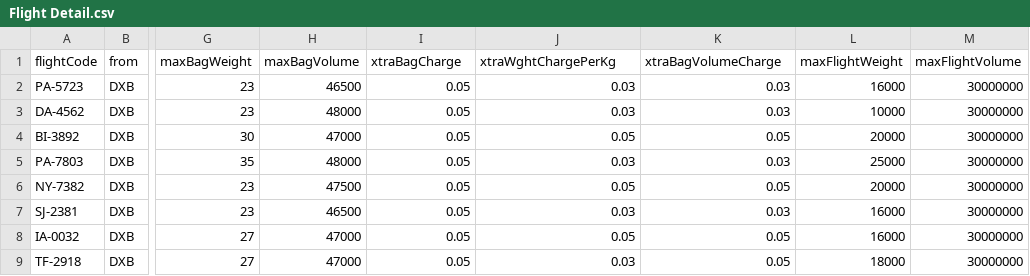
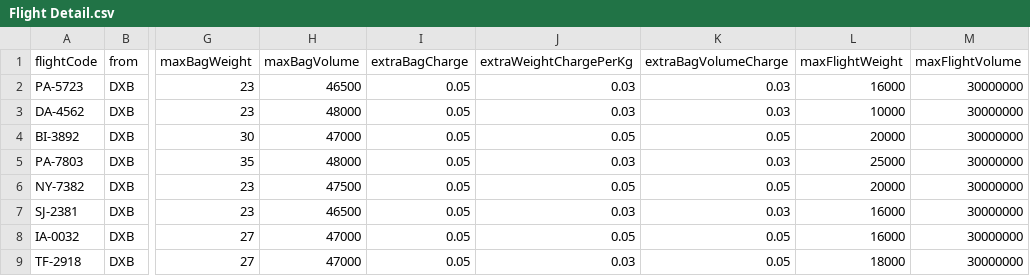
Before and after one commit to shananshan/FlightCheckInSystem, a CSV file: Flight Detail.csv, drawn as a sheet; only a part is shown, gaps mark what is left out; the diff names each change by its address in the sheet, - before the commit and + after, or states it on an @@ line.

Commit message:
Update Flight Detail.csv

```diff
--- a/Flight Detail.csv
+++ b/Flight Detail.csv
-I1: xtraBagCharge
+I1: extraBagCharge
-J1: xtraWghtChargePerKg
+J1: extraWeightChargePerKg
-K1: xtraBagVolumeCharge
+K1: extraBagVolumeCharge
```
